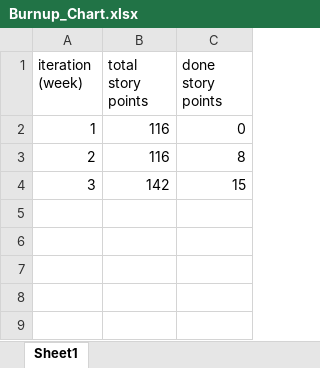
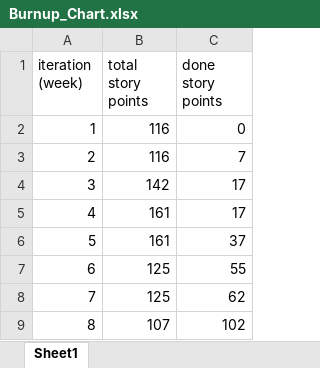
Before and after one commit to dkimmel7/GeoGuard, an Excel workbook: Burnup_Chart.xlsx, sheet Sheet1, drawn as a sheet; values as stored, in another font and other column widths than the file's, no borders; charts and pictures not drawn; the diff names each change by its address in the sheet, - before the commit and + after, or states it on an @@ line.

Commit message:
Updated burnup chart, added sprint 3 report, updated typo in sprint 2 report

```diff
--- a/Burnup_Chart.xlsx (sheet Sheet1)
+++ b/Burnup_Chart.xlsx (sheet Sheet1)
-C3 (done story points): 8
+C3 (done story points): 7
-C4 (done story points): 15
+C4 (done story points): 17
+row 5: 4 | 161 | 17
+row 6: 5 | 161 | 37
+row 7: 6 | 125 | 55
+row 8: 7 | 125 | 62
+row 9: 8 | 107 | 102
```
Also changed, not shown: charts or pictures, 2 other files.
